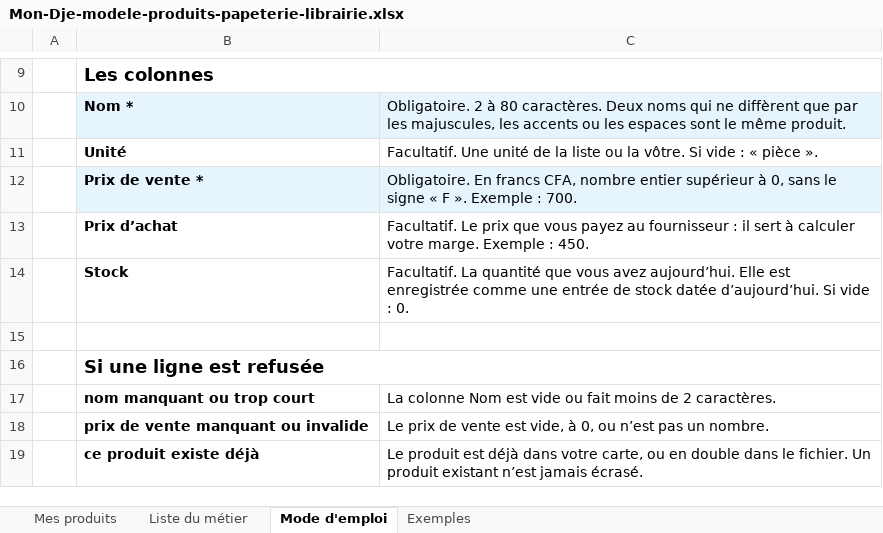
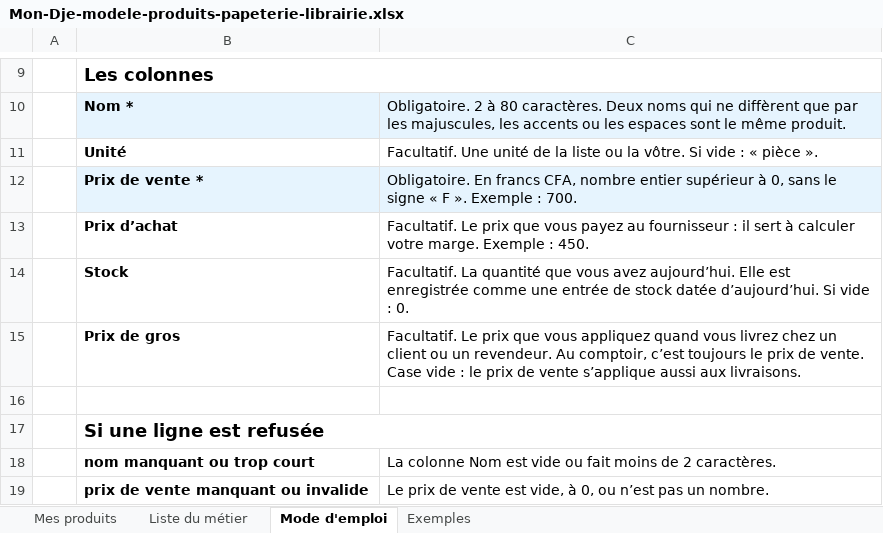
Before and after one commit to Jonasuatt/mondje-cms, an Excel workbook: modeles/metiers/Mon-Dje-modele-produits-papeterie-librairie.xlsx, sheet Mode d'emploi, drawn as a sheet; only a part is shown, gaps mark what is left out; the shorter side is filled out with more unchanged rows; values as stored, in another font and other column widths than the file's, no borders; the diff names each change by its address in the sheet, - before the commit and + after, or states it on an @@ line.

```diff
--- a/modeles/metiers/Mon-Dje-modele-produits-papeterie-librairie.xlsx (sheet Mode d'emploi)
+++ b/modeles/metiers/Mon-Dje-modele-produits-papeterie-librairie.xlsx (sheet Mode d'emploi)
+row 15:  | Prix de gros | Facultatif. Le prix que vous appliquez quand vous livrez chez un client ou un revendeur. Au comptoir, c’est toujours le prix de vente. Case vide : le prix de vente s’applique aussi aux livraisons.
```
Also changed, not shown: sheet Exemples, sheet Mes produits, modeles/Mon-Dje-modele-produits.xlsx, modeles/metiers/Mon-Dje-modele-produits-boucherie-poissonnerie.xlsx, 16 other files.
